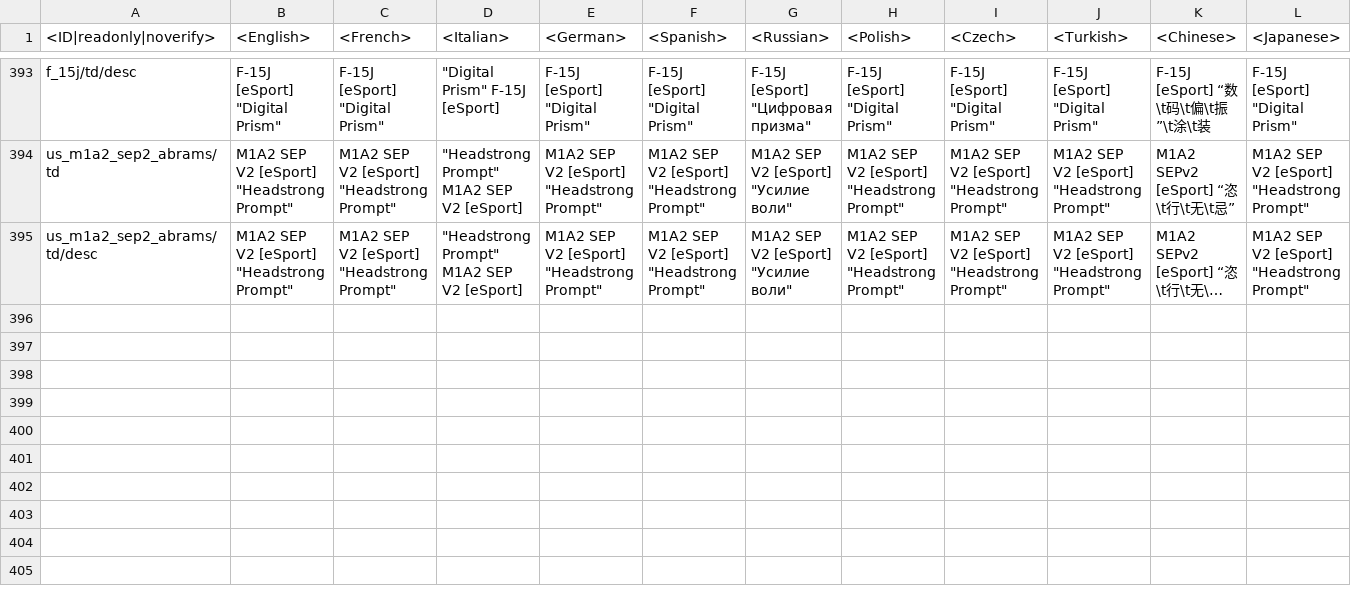
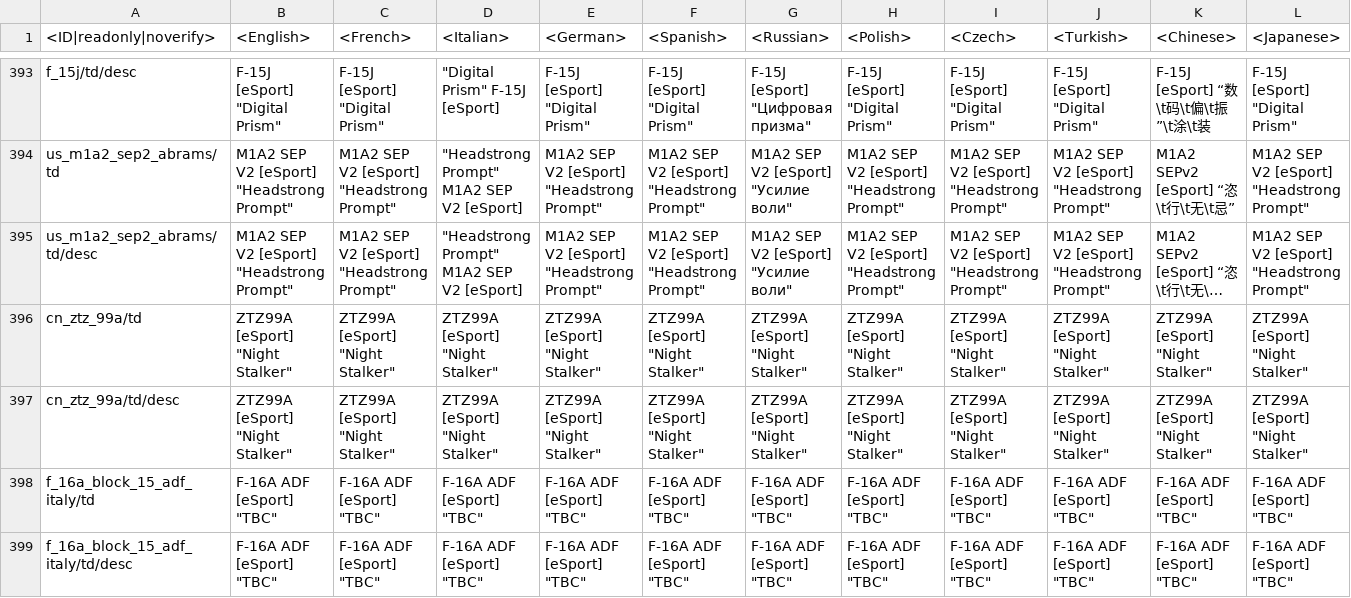
Before and after one commit to Heboon123/WTDM, a CSV file: regional.vromfs.bin_u/lang/regional_skins.csv, drawn as a sheet; only a part is shown, gaps mark what is left out; long unchanged cells end in …; rows hold the shown columns only; the diff names each change by its address in the sheet, - before the commit and + after, or states it on an @@ line.

```diff
--- a/regional.vromfs.bin_u/lang/regional_skins.csv
+++ b/regional.vromfs.bin_u/lang/regional_skins.csv
+row 396: cn_ztz_99a/td | ZTZ99A [eSport] "Night Stalker" | ZTZ99A [eSport] "Night Stalker" | ZTZ99A [eSport] "Night Stalker" | ZTZ99A [eSport] "Night Stalker" | ZTZ99A [eSport] "Night Stalker" | ZTZ99A [eSport] "Night Stalker" | ZTZ99A [eSport] "Night Stalker" | ZTZ99A [eSport] "Night Stalker" | ZTZ99A [eSport] "Night Stalker" | ZTZ99A [eSport] "Night Stalker" | ZTZ99A [eSport] "Night Stalker"
+row 397: cn_ztz_99a/td/desc | ZTZ99A [eSport] "Night Stalker" | ZTZ99A [eSport] "Night Stalker" | ZTZ99A [eSport] "Night Stalker" | ZTZ99A [eSport] "Night Stalker" | ZTZ99A [eSport] "Night Stalker" | ZTZ99A [eSport] "Night Stalker" | ZTZ99A [eSport] "Night Stalker" | ZTZ99A [eSport] "Night Stalker" | ZTZ99A [eSport] "Night Stalker" | ZTZ99A [eSport] "Night Stalker" | ZTZ99A [eSport] "Night Stalker"
+row 398: f_16a_block_15_adf_italy/td | F-16A ADF [eSport] "TBC" | F-16A ADF [eSport] "TBC" | F-16A ADF [eSport] "TBC" | F-16A ADF [eSport] "TBC" | F-16A ADF [eSport] "TBC" | F-16A ADF [eSport] "TBC" | F-16A ADF [eSport] "TBC" | F-16A ADF [eSport] "TBC" | F-16A ADF [eSport] "TBC" | F-16A ADF [eSport] "TBC" | F-16A ADF [eSport] "TBC"
+row 399: f_16a_block_15_adf_italy/td/desc | F-16A ADF [eSport] "TBC" | F-16A ADF [eSport] "TBC" | F-16A ADF [eSport] "TBC" | F-16A ADF [eSport] "TBC" | F-16A ADF [eSport] "TBC" | F-16A ADF [eSport] "TBC" | F-16A ADF [eSport] "TBC" | F-16A ADF [eSport] "TBC" | F-16A ADF [eSport] "TBC" | F-16A ADF [eSport] "TBC" | F-16A ADF [eSport] "TBC"
```
Also changed, not shown: 24 other files.
